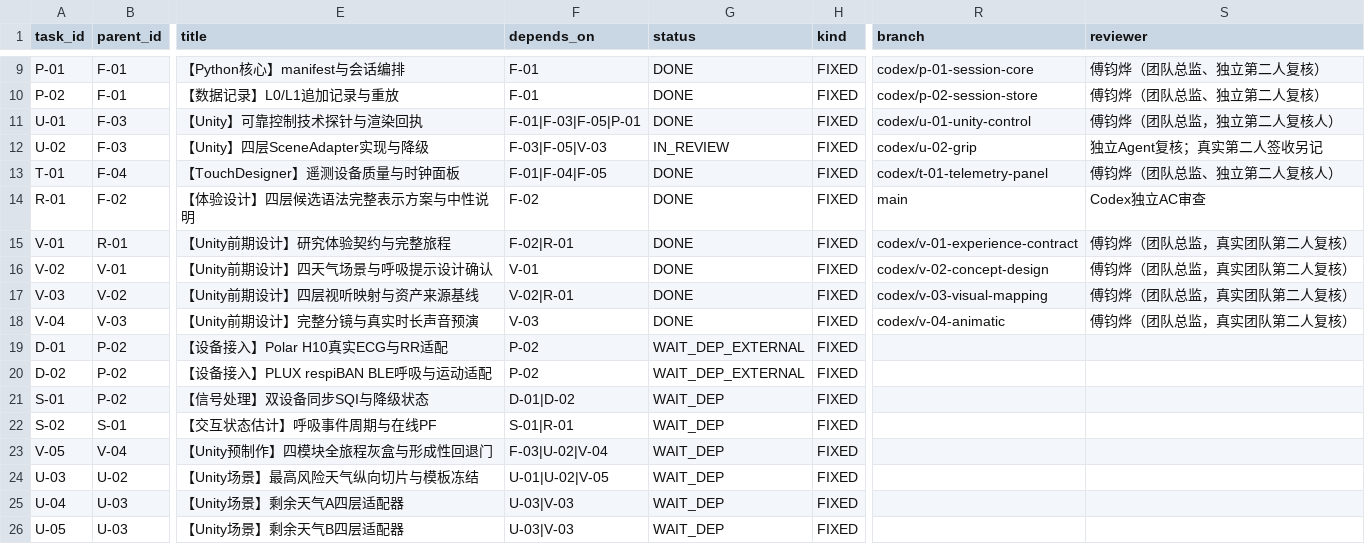
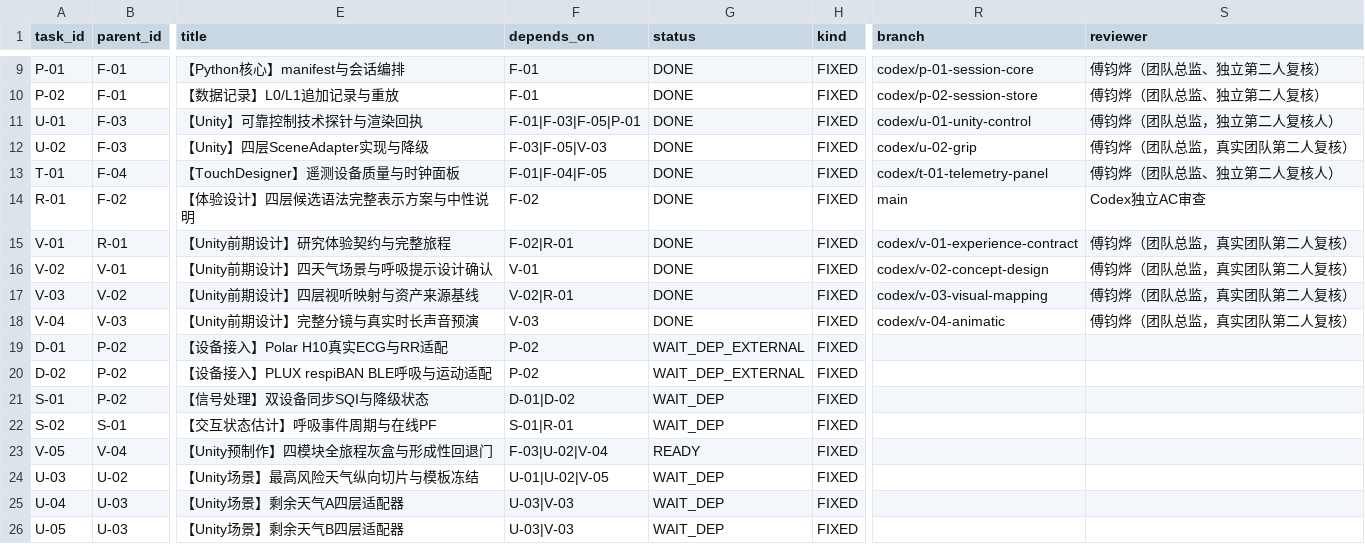
Before and after one commit to JunyeFu/Emotional-Healing-System, a CSV file: 00-项目管理/01-项目章程与规划/2026-08-05_SRP_IJHCI_全项目1-12步规划设计包_v1.0/24_团队任务与项目治理/05_可领取任务包.csv, drawn as a sheet; only a part is shown, gaps mark what is left out; the diff names each change by its address in the sheet, - before the commit and + after, or states it on an @@ line.

Commit message:
chore(u-02): sign off Unity adapter task and unlock V-05

```diff
--- a/00-项目管理/01-项目章程与规划/2026-08-05_SRP_IJHCI_全项目1-12步规划设计包_v1.0/24_团队任务与项目治理/05_可领取任务包.csv
+++ b/00-项目管理/01-项目章程与规划/2026-08-05_SRP_IJHCI_全项目1-12步规划设计包_v1.0/24_团队任务与项目治理/05_可领取任务包.csv
-G12 (status): IN_REVIEW
+G12 (status): DONE
-S12 (reviewer): 独立Agent复核；真实第二人签收另记
+S12 (reviewer): 傅钧烨（团队总监，真实团队第二人复核）
-G23 (status): WAIT_DEP
+G23 (status): READY
```
Also changed, not shown: 46 other files.
